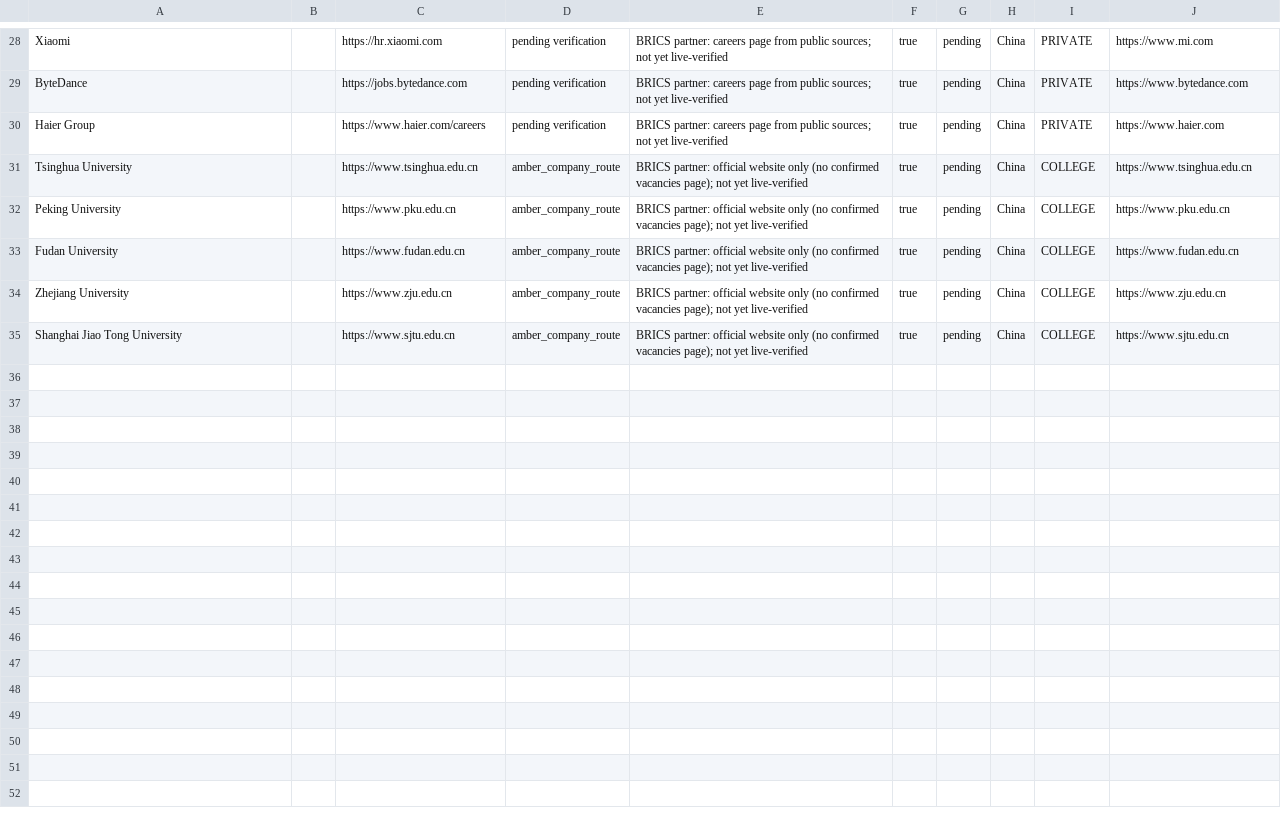
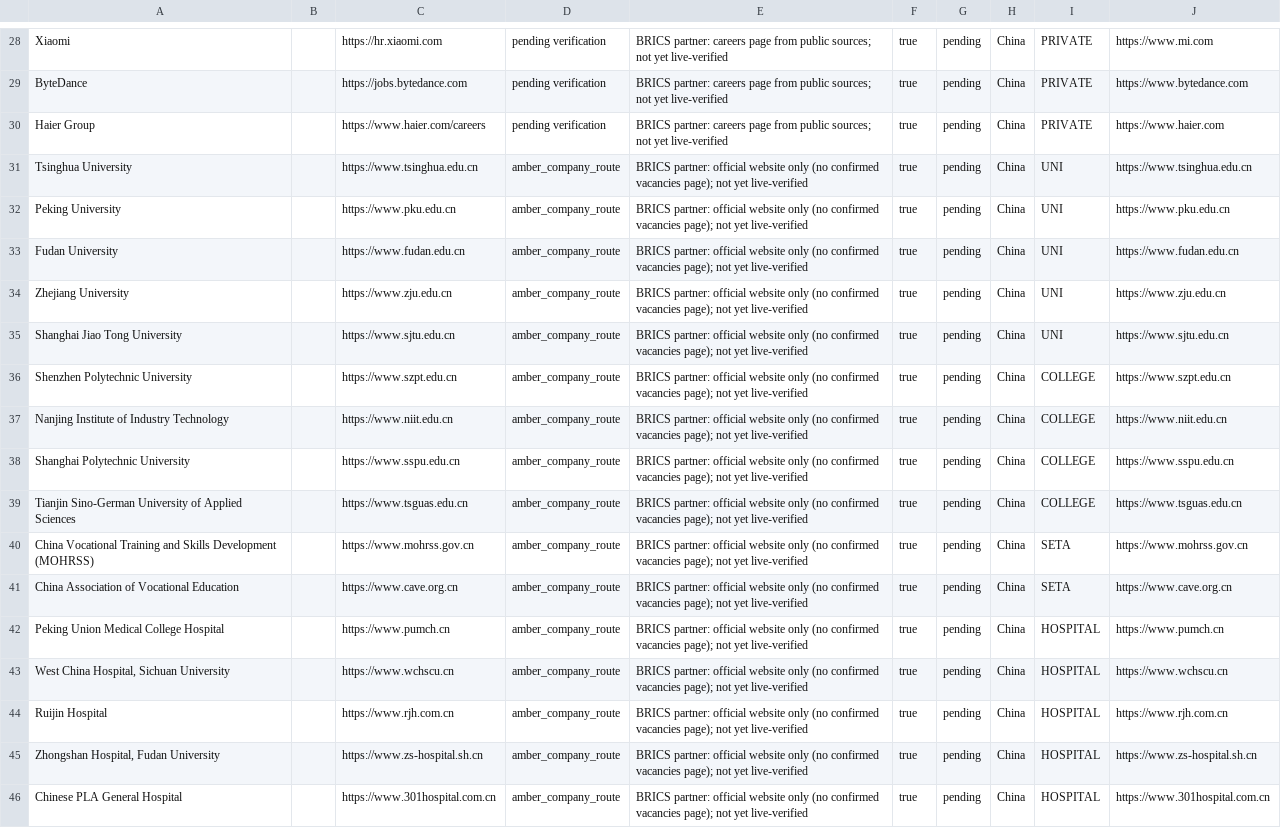
Before and after one commit to Hexmagistus/sospana-sonke, a CSV file: backend/seed/countries/China.csv, drawn as a sheet; only a part is shown, gaps mark what is left out.

```diff
--- a/backend/seed/countries/China.csv
+++ b/backend/seed/countries/China.csv
@@ -30,6 +30,17 @@ ByteDance,,https://jobs.bytedance.com,pending verification,BRICS partner: career
 Haier Group,,https://www.haier.com/careers,pending verification,BRICS partner: careers page from public sources; not yet live-verified,true,pending,China,PRIVATE,https://www.haier.com
-Tsinghua University,,https://www.tsinghua.edu.cn,amber_company_route,BRICS partner: official website only (no confirmed vacancies page); not yet live-verified,true,pending,China,COLLEGE,https://www.tsinghua.edu.cn
-Peking University,,https://www.pku.edu.cn,amber_company_route,BRICS partner: official website only (no confirmed vacancies page); not yet live-verified,true,pending,China,COLLEGE,https://www.pku.edu.cn
-Fudan University,,https://www.fudan.edu.cn,amber_company_route,BRICS partner: official website only (no confirmed vacancies page); not yet live-verified,true,pending,China,COLLEGE,https://www.fudan.edu.cn
-Zhejiang University,,https://www.zju.edu.cn,amber_company_route,BRICS partner: official website only (no confirmed vacancies page); not yet live-verified,true,pending,China,COLLEGE,https://www.zju.edu.cn
-Shanghai Jiao Tong University,,https://www.sjtu.edu.cn,amber_company_route,BRICS partner: official website only (no confirmed vacancies page); not yet live-verified,true,pending,China,COLLEGE,https://www.sjtu.edu.cn
+Tsinghua University,,https://www.tsinghua.edu.cn,amber_company_route,BRICS partner: official website only (no confirmed vacancies page); not yet live-verified,true,pending,China,UNI,https://www.tsinghua.edu.cn
+Peking University,,https://www.pku.edu.cn,amber_company_route,BRICS partner: official website only (no confirmed vacancies page); not yet live-verified,true,pending,China,UNI,https://www.pku.edu.cn
+Fudan University,,https://www.fudan.edu.cn,amber_company_route,BRICS partner: official website only (no confirmed vacancies page); not yet live-verified,true,pending,China,UNI,https://www.fudan.edu.cn
+Zhejiang University,,https://www.zju.edu.cn,amber_company_route,BRICS partner: official website only (no confirmed vacancies page); not yet live-verified,true,pending,China,UNI,https://www.zju.edu.cn
+Shanghai Jiao Tong University,,https://www.sjtu.edu.cn,amber_company_route,BRICS partner: official website only (no confirmed vacancies page); not yet live-verified,true,pending,China,UNI,https://www.sjtu.edu.cn
+Shenzhen Polytechnic University,,https://www.szpt.edu.cn,amber_company_route,BRICS partner: official website only (no confirmed vacancies page); not yet live-verified,true,pending,China,COLLEGE,https://www.szpt.edu.cn
+Nanjing Institute of Industry Technology,,https://www.niit.edu.cn,amber_company_route,BRICS partner: official website only (no confirmed vacancies page); not yet live-verified,true,pending,China,COLLEGE,https://www.niit.edu.cn
+Shanghai Polytechnic University,,https://www.sspu.edu.cn,amber_company_route,BRICS partner: official website only (no confirmed vacancies page); not yet live-verified,true,pending,China,COLLEGE,https://www.sspu.edu.cn
+Tianjin Sino-German University of Applied Sciences,,https://www.tsguas.edu.cn,amber_company_route,BRICS partner: official website only (no confirmed vacancies page); not yet live-verified,true,pending,China,COLLEGE,https://www.tsguas.edu.cn
+China Vocational Training and Skills Development (MOHRSS),,https://www.mohrss.gov.cn,amber_company_route,BRICS partner: official website only (no confirmed vacancies page); not yet live-verified,true,pending,China,SETA,https://www.mohrss.gov.cn
+China Association of Vocational Education,,https://www.cave.org.cn,amber_company_route,BRICS partner: official website only (no confirmed vacancies page); not yet live-verified,true,pending,China,SETA,https://www.cave.org.cn
+Peking Union Medical College Hospital,,https://www.pumch.cn,amber_company_route,BRICS partner: official website only (no confirmed vacancies page); not yet live-verified,true,pending,China,HOSPITAL,https://www.pumch.cn
+"West China Hospital, Sichuan University",,https://www.wchscu.cn,amber_company_route,BRICS partner: official website only (no confirmed vacancies page); not yet live-verified,true,pending,China,HOSPITAL,https://www.wchscu.cn
+Ruijin Hospital,,https://www.rjh.com.cn,amber_company_route,BRICS partner: official website only (no confirmed vacancies page); not yet live-verified,true,pending,China,HOSPITAL,https://www.rjh.com.cn
+"Zhongshan Hospital, Fudan University",,https://www.zs-hospital.sh.cn,amber_company_route,BRICS partner: official website only (no confirmed vacancies page); not yet live-verified,true,pending,China,HOSPITAL,https://www.zs-hospital.sh.cn
+Chinese PLA General Hospital,,https://www.301hospital.com.cn,amber_company_route,BRICS partner: official website only (no confirmed vacancies page); not yet live-verified,true,pending,China,HOSPITAL,https://www.301hospital.com.cn
```
Also changed, not shown: backend/seed/countries/Brazil.csv, backend/seed/countries/India.csv, 7 other files.
